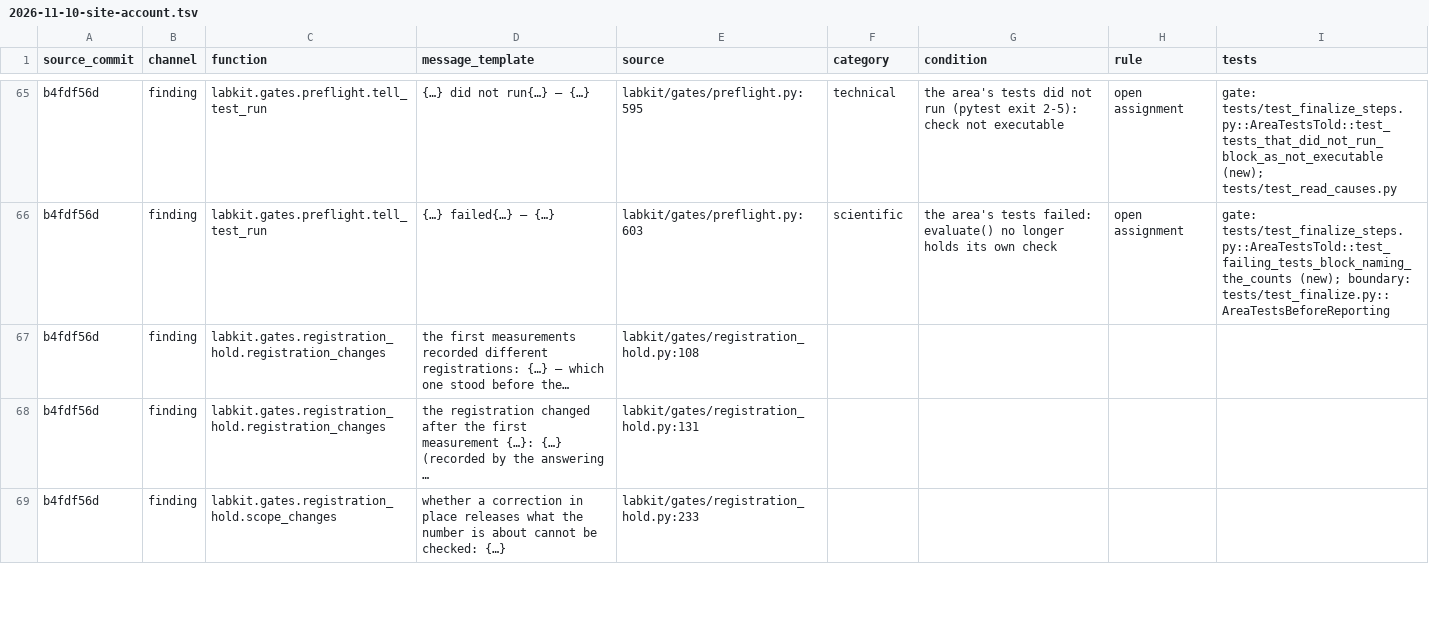
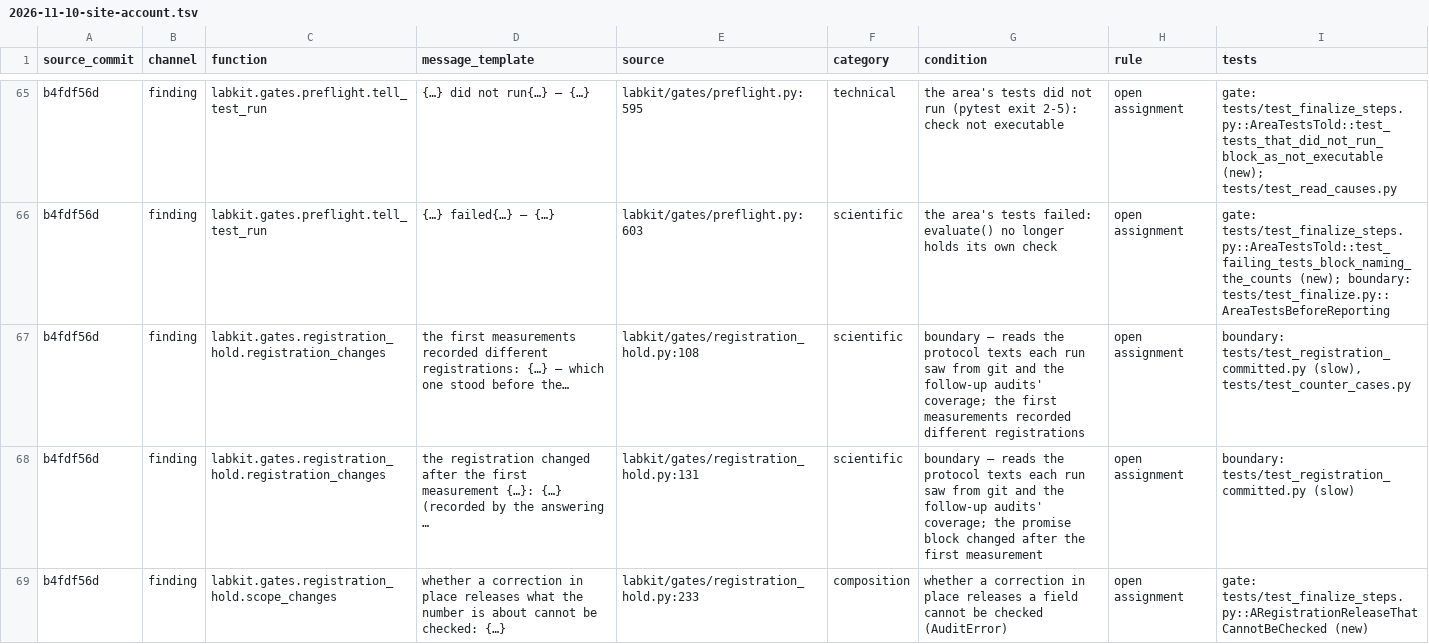
Before and after one commit to kmax-tech/labkit, a TSV file: docs/notes/2026-11-10-site-account.tsv, drawn as a sheet; only a part is shown, gaps mark what is left out; the diff covers the shown part only.

```diff
--- a/docs/notes/2026-11-10-site-account.tsv
+++ b/docs/notes/2026-11-10-site-account.tsv
@@ -66,4 +66,4 @@ b4fdf56d	finding	labkit.gates.preflight.tell_test_run	{…} did not run{…} —
 b4fdf56d	finding	labkit.gates.preflight.tell_test_run	{…} failed{…} — {…}	labkit/gates/preflight.py:603	scientific	the area's tests failed: evaluate() no longer holds its own check	open assignment	gate: tests/test_finalize_steps.py::AreaTestsTold::test_failing_tests_block_naming_the_counts (new); boundary: tests/test_finalize.py::AreaTestsBeforeReporting
-b4fdf56d	finding	labkit.gates.registration_hold.registration_changes	the first measurements recorded different registrations: {…} — which one stood before the…	labkit/gates/registration_hold.py:108				
-b4fdf56d	finding	labkit.gates.registration_hold.registration_changes	the registration changed after the first measurement {…}: {…} (recorded by the answering …	labkit/gates/registration_hold.py:131				
-b4fdf56d	finding	labkit.gates.registration_hold.scope_changes	whether a correction in place releases what the number is about cannot be checked: {…}	labkit/gates/registration_hold.py:233				
+b4fdf56d	finding	labkit.gates.registration_hold.registration_changes	the first measurements recorded different registrations: {…} — which one stood before the…	labkit/gates/registration_hold.py:108	scientific	boundary — reads the protocol texts each run saw from git and the follow-up audits' coverage; the first measurements recorded different registrations	open assignment	boundary: tests/test_registration_committed.py (slow), tests/test_counter_cases.py
+b4fdf56d	finding	labkit.gates.registration_hold.registration_changes	the registration changed after the first measurement {…}: {…} (recorded by the answering …	labkit/gates/registration_hold.py:131	scientific	boundary — reads the protocol texts each run saw from git and the follow-up audits' coverage; the promise block changed after the first measurement	open assignment	boundary: tests/test_registration_committed.py (slow)
+b4fdf56d	finding	labkit.gates.registration_hold.scope_changes	whether a correction in place releases what the number is about cannot be checked: {…}	labkit/gates/registration_hold.py:233	composition	whether a correction in place releases a field cannot be checked (AuditError)	open assignment	gate: tests/test_finalize_steps.py::ARegistrationReleaseThatCannotBeChecked (new)
```
Also changed, not shown: 12 edited cells elsewhere in this file, 2 other files.
